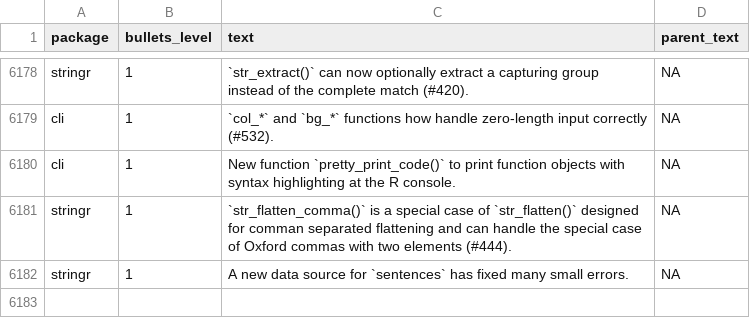
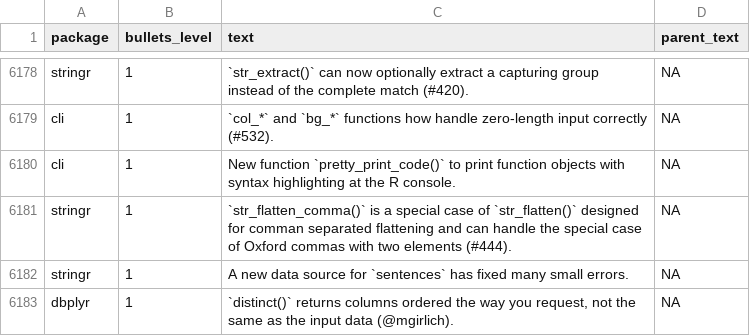
Before and after one commit to wurli/tidyverse-dev-bot, a CSV file: last_refresh_data.csv, drawn as a sheet; only a part is shown, gaps mark what is left out; the diff names each change by its address in the sheet, - before the commit and + after, or states it on an @@ line.

Commit message:
Refresh NEWS files

```diff
--- a/last_refresh_data.csv
+++ b/last_refresh_data.csv
+row 6183: dbplyr | 1 | `distinct()` returns columns ordered the way you request, not the same as the input data (@mgirlich). | NA
```
Also changed, not shown: 3 other files.
